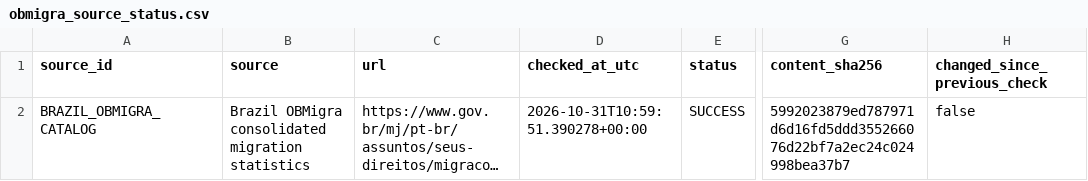
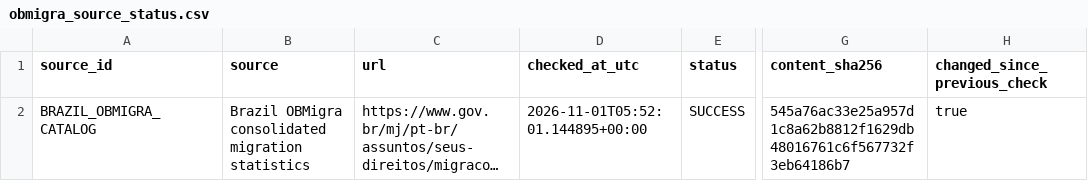
Before and after one commit to schnozenstein/eom-migration-model, a CSV file: metadata/obmigra_source_status.csv, drawn as a sheet; only a part is shown, gaps mark what is left out; long unchanged cells end in …; the diff names each change by its address in the sheet, - before the commit and + after, or states it on an @@ line.

```diff
--- a/metadata/obmigra_source_status.csv
+++ b/metadata/obmigra_source_status.csv
-D2 (checked_at_utc): 2026-10-31T10:59:51.390278+00:00
+D2 (checked_at_utc): 2026-11-01T05:52:01.144895+00:00
-G2 (content_sha256): 5992023879ed787971d6d16fd5ddd355266076d22bf7a2ec24c024998bea37b7
+G2 (content_sha256): 545a76ac33e25a957d1c8a62b8812f1629db48016761c6f567732f3eb64186b7
-H2 (changed_since_previous_check): false
+H2 (changed_since_previous_check): true
```
Also changed, not shown: data/geographical_uncertainty_inputs.csv, data/geopolitical_uncertainty_inputs.csv, 28 other files.
